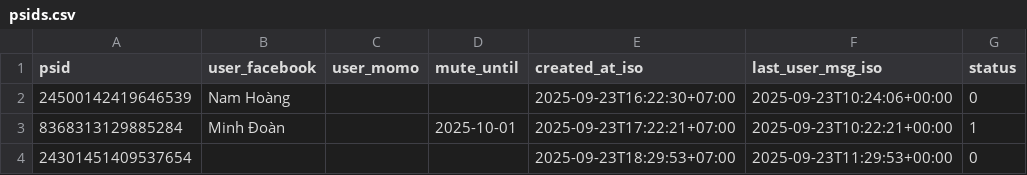
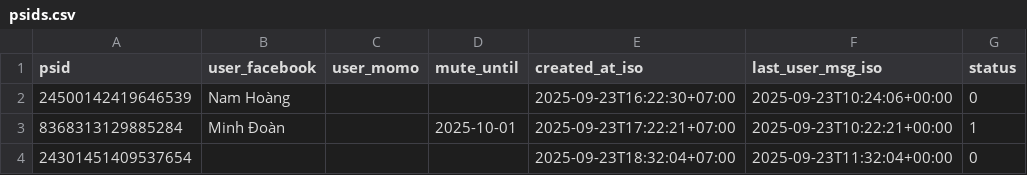
Before and after one commit to doanminh2203/messenger-weekly, a CSV file: psids.csv, drawn as a sheet.

Commit message:
touch last_user_msg for 24301451409537654

```diff
--- a/psids.csv
+++ b/psids.csv
@@ -3,2 +3,2 @@ psid,user_facebook,user_momo,mute_until,created_at_iso,last_user_msg_iso,status
 8368313129885284,Minh Đoàn,,2025-10-01,2025-09-23T17:22:21+07:00,2025-09-23T10:22:21+00:00,1
-24301451409537654,,,,2025-09-23T18:29:53+07:00,2025-09-23T11:29:53+00:00,0
+24301451409537654,,,,2025-09-23T18:32:04+07:00,2025-09-23T11:32:04+00:00,0
```
